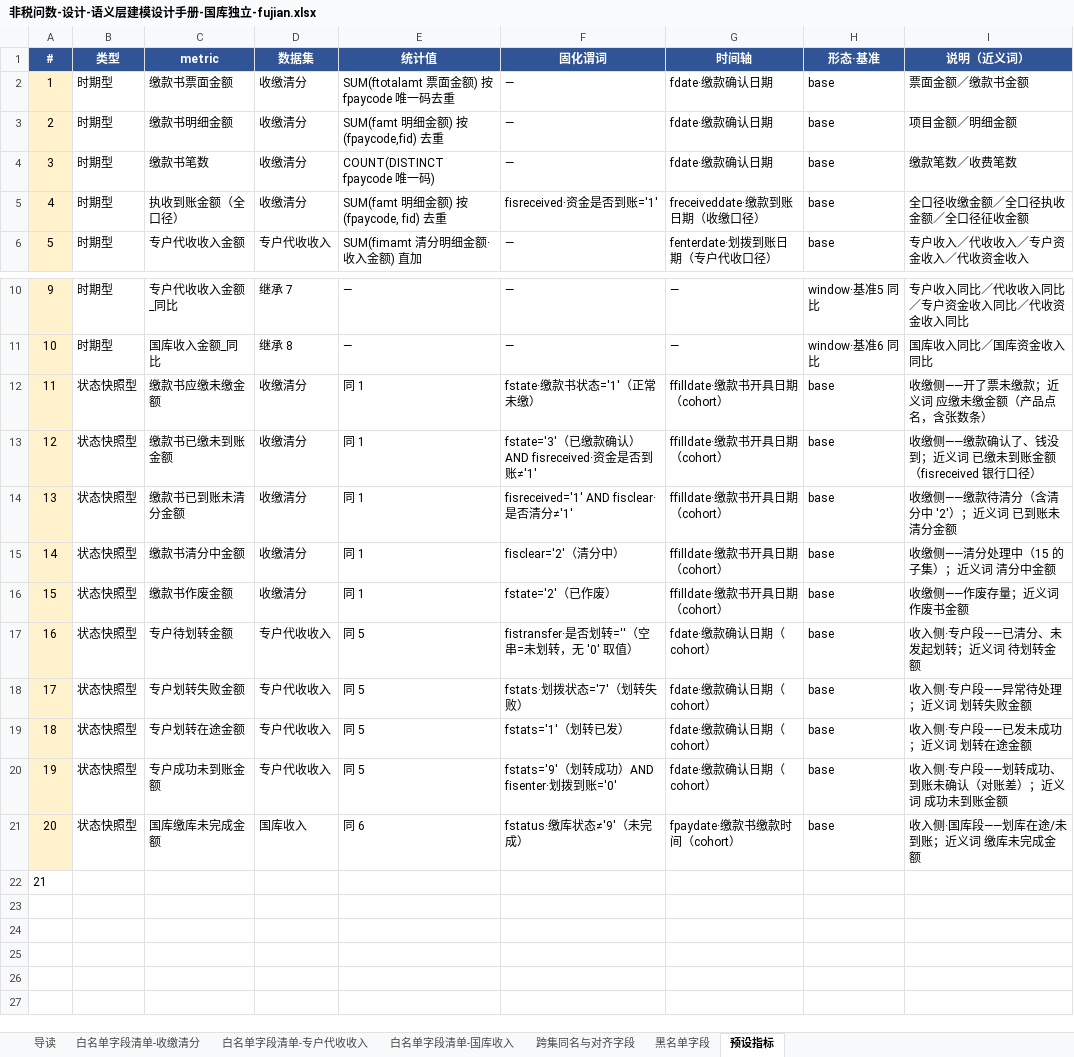
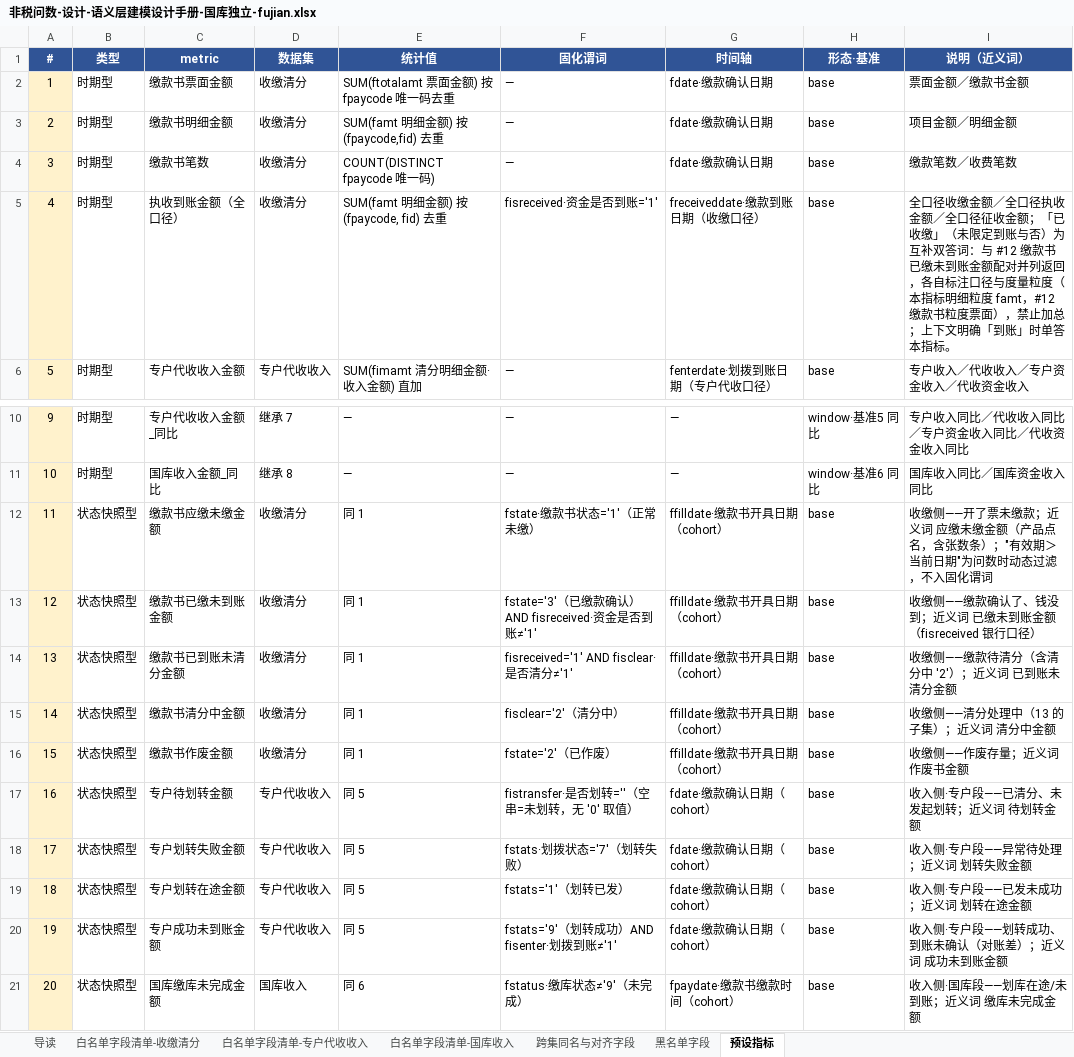
Before and after one commit to HarperZheng/Datus-agent, an Excel workbook: nontax_product/docs/非税问数-设计-语义层建模设计手册-国库独立-fujian.xlsx, sheet 预设指标, drawn as a sheet; only a part is shown, gaps mark what is left out; values as stored, in another font and other column widths than the file's, no borders; the diff names each change by its address in the sheet, - before the commit and + after, or states it on an @@ line.

```diff
--- a/nontax_product/docs/非税问数-设计-语义层建模设计手册-国库独立-fujian.xlsx (sheet 预设指标)
+++ b/nontax_product/docs/非税问数-设计-语义层建模设计手册-国库独立-fujian.xlsx (sheet 预设指标)
-I5 (说明（近义词）): …征收金额
+I5 (说明（近义词）): …征收金额；「已收缴」（未限定到账与否）为互补双答词：与 #12 缴款书已缴未到账金额配对并列返回，各自标注口径与度量粒度（本指标明细粒度 famt，#12 缴款书粒度票面），禁止加总；上下文明确「到账」时单答本指标。
-I12 (说明（近义词）): …张数条）
+I12 (说明（近义词）): …张数条）；"有效期＞当前日期"为问数时动态过滤，不入固化谓词
-I15 (说明（近义词）): 收缴侧——清分处理中（15 的子集）；近义词 清分中金额
+I15 (说明（近义词）): 收缴侧——清分处理中（13 的子集）；近义词 清分中金额
-F20 (固化谓词): fstats='9'（划转成功）AND fisenter·划拨到账='0'
+F20 (固化谓词): fstats='9'（划转成功）AND fisenter·划拨到账≠'1'
-row 22: 21
```
Also changed, not shown: sheet 跨集同名与对齐字段, sheet 导读, 14 other files.
